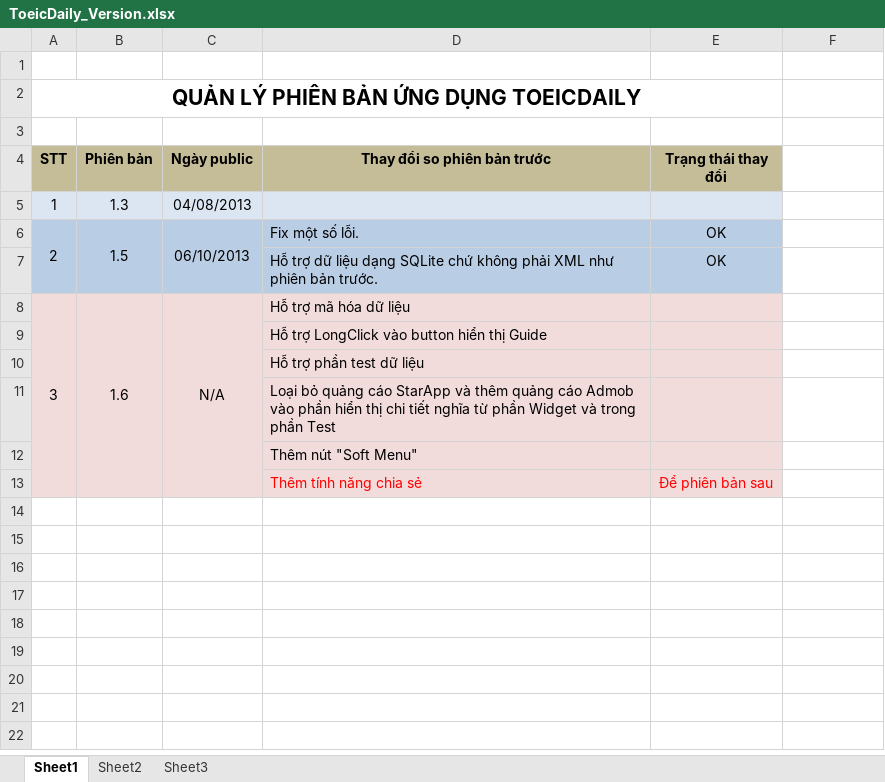
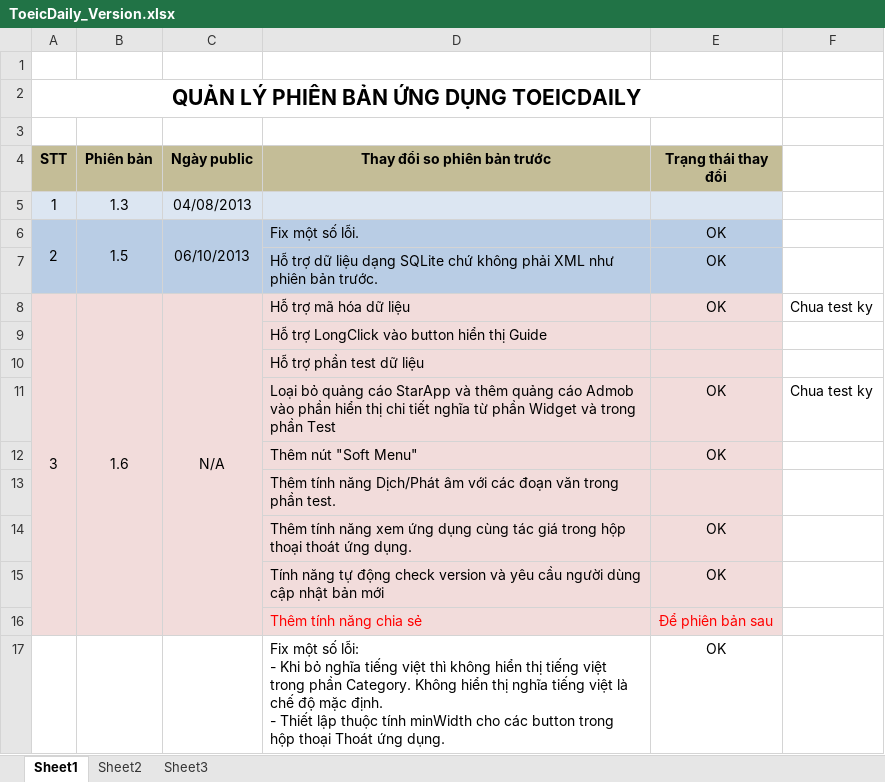
Before and after one commit to laptrinhbockchain/mobilesoftvn, an Excel workbook: toeicdaily/version/ToeicDaily_Version.xlsx, sheet Sheet1, drawn as a sheet; values as stored, in another font and other column widths than the file's, no borders; removed rows and columns are numbered as before the commit, all else as after; ↵ is a line break in a cell; the diff names each change by its address in the sheet, - before the commit and + after, or states it on an @@ line.

```diff
--- a/toeicdaily/version/ToeicDaily_Version.xlsx (sheet Sheet1)
+++ b/toeicdaily/version/ToeicDaily_Version.xlsx (sheet Sheet1)
-E8 (Trạng thái thay đổi): (empty)
+E8 (Trạng thái thay đổi): OK
-F8: (empty)
+F8: Chua test ky
-row 11:  |  |  | Loại bỏ quảng cáo StarApp và thêm quảng cáo Admob vào phần hiển thị chi tiết nghĩa từ phần Widget và trong phần Test
+row 11:  |  |  | Loại bỏ quảng cáo StarApp và thêm quảng cáo Admob vào phần hiển thị chi tiết nghĩa từ phần Widget và trong phần Test | OK | Chua test ky
+row 12:  |  |  | Thêm nút "Soft Menu" | OK
-D13 (Thay đổi so phiên bản trước): Thêm nút "Soft Menu"
+D13 (Thay đổi so phiên bản trước): Thêm tính năng Dịch/Phát âm với các đoạn văn trong phần test.
+row 14:  |  |  | Thêm tính năng xem ứng dụng cùng tác giá trong hộp thoại thoát ứng dụng. | OK
+row 15:  |  |  | Tính năng tự động check version và yêu cầu người dùng cập nhật bản mới | OK
+row 17:  |  |  | Fix một số lỗi: ↵ - Khi bỏ nghĩa tiếng việt thì không hiển thị tiếng việt trong phần Category. Không hiển thị nghĩa tiếng việt là chế độ mặc định. ↵ - Thiết lập thuộc tính minWidth cho các button trong hộp thoại Thoát ứng dụng. | OK
```
Also changed, not shown: 1 other file.
